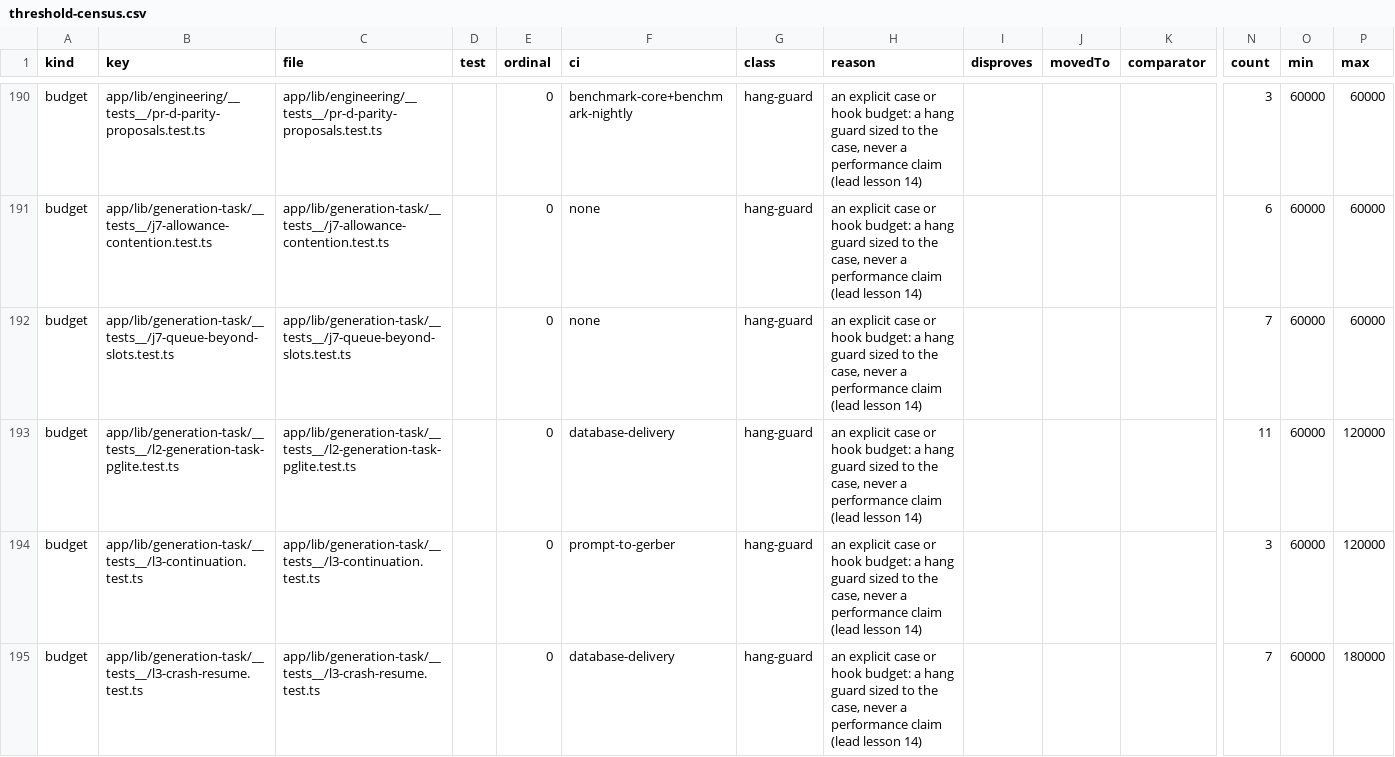
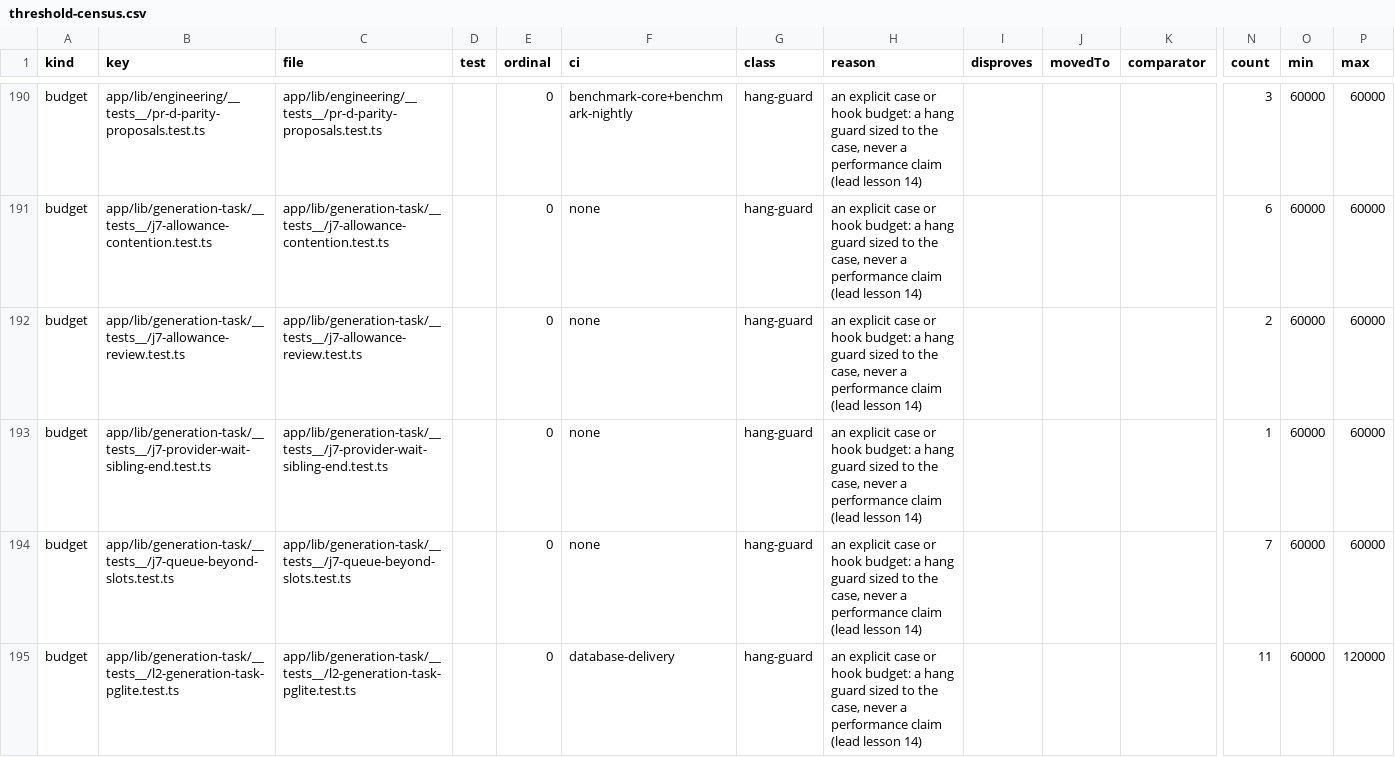
Before and after one commit to dantdani/sirkit-edit, a CSV file: artifacts/ai-control-plane-b24/threshold-census.csv, drawn as a sheet; only a part is shown, gaps mark what is left out; the shorter side is filled out with more unchanged rows; rows hold the shown columns only; the diff names each change by its address in the sheet, - before the commit and + after, or states it on an @@ line.

Commit message:
J7-2 review fixes and J7-9: no refused commit beside a provider wait, no orphaned slice, no repaid seed
J7-9 (a block's end beside a sibling's provider wait). When the last running
block ended while the only other pending slice was a block the provider had
delayed, the end derived waiting-for-provider, which the transition table
allows a worker only with a waiting reason. The reason was the sibling's and
was recorded nowhere, so the commit was refused: the saved block was
released and redone, its reservation charged uncertain. Offline (drone, 3
slots, one rate_limit) it was refused on all 5 attempts and ended
platform_failure. A delayed slice now carries the provider's reason
(pending providerWait, written only when the slice is in fact delayed,
dropped at its claim), and such an end attests it. The rule is unchanged: a
sibling's reason is borrowed only when every delayed slice carries one, so a
reason-less delay is still refused (l2 scenario G).

J7-2 review, the seven confirmed findings:
- C1: a claimer's park beside a provider-delayed slice derived
  queued -> waiting-for-provider (no rule); the refused commit's event was
  completed anyway, orphaning the slice. A worker commit now keeps queued /
  waiting-for-provider between themselves (generationWorkerSettledState),
  and a refusal the head did not take is judged again with its event kept.
- C2: a lapsed attempt's own re-delivery re-queues like an unowned one (its
  lapsed reservation marked uncertain, its block back to queued).
- R1: an allowance wait at a seeded strategy's first core call keeps the
  seeded conversation (its first checkpoint; a restarted strategy recorded
  as begun), so S5's planner seed is paid once.
- R2: the claim's park is judged again on the head its commit lands on, and
  an admission's EXHAUSTED holds only on a head that did not move while
  liveness was read.
- C3: the card marks a waiter only while its re-queue delay runs.
- T1, T2: cases reach the 12-re-queue bound at the claim and at the
  admission, and let the contention/exhaustion discriminators decide.

Tests: j7-allowance-review (12 cases) and j7-provider-wait-sibling-end
(2 cases), each red with its fix edited back. No limit value, transition
rule or cited line moved; the threshold census gains the two suites' budget
rows. Ledger: multi-sheet/workload-limits.md (J7-9 done with figures, the
J7-2 review recorded).

```diff
--- a/artifacts/ai-control-plane-b24/threshold-census.csv
+++ b/artifacts/ai-control-plane-b24/threshold-census.csv
+row 192: budget | app/lib/generation-task/__tests__/j7-allowance-review.test.ts | app/lib/generation-task/__tests__/j7-allowance-review.test.ts |  | 0 | none | hang-guard | an explicit case or hook budget: a hang guard sized to the case, never a performance claim (lead lesson 14) |  |  |  | 2 | 60000 | 60000
+row 193: budget | app/lib/generation-task/__tests__/j7-provider-wait-sibling-end.test.ts | app/lib/generation-task/__tests__/j7-provider-wait-sibling-end.test.ts |  | 0 | none | hang-guard | an explicit case or hook budget: a hang guard sized to the case, never a performance claim (lead lesson 14) |  |  |  | 1 | 60000 | 60000
```
Also changed, not shown: 7 other files.
